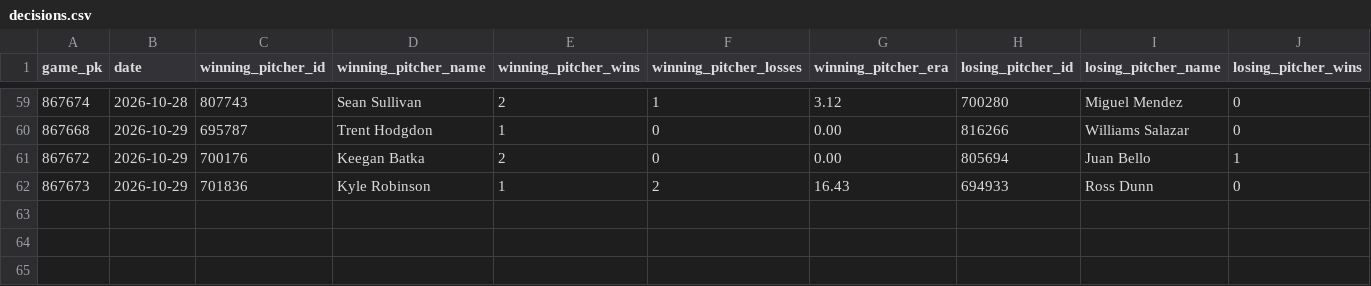
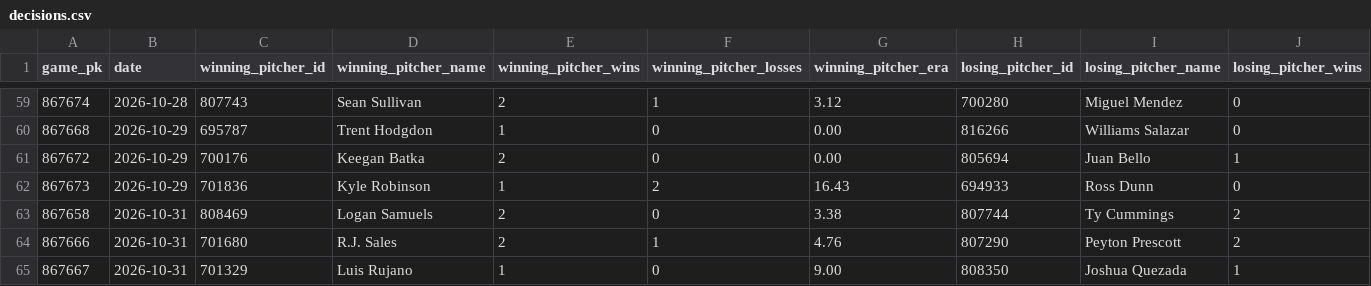
Before and after one commit to josh-hoff/AFL, a CSV file: data/2026/decisions.csv, drawn as a sheet; only a part is shown, gaps mark what is left out; rows hold the shown columns only; the diff names each change by its address in the sheet, - before the commit and + after, or states it on an @@ line.

```diff
--- a/data/2026/decisions.csv
+++ b/data/2026/decisions.csv
+row 63: 867658 | 2026-10-31 | 808469 | Logan Samuels | 2 | 0 | 3.38 | 807744 | Ty Cummings | 2
+row 64: 867666 | 2026-10-31 | 701680 | R.J. Sales | 2 | 1 | 4.76 | 807290 | Peyton Prescott | 2
+row 65: 867667 | 2026-10-31 | 701329 | Luis Rujano | 1 | 0 | 9.00 | 808350 | Joshua Quezada | 1
```
Also changed, not shown: data/2026/batting_lineups.csv, data/2026/pitcher_appearances.csv, 11 other files.
